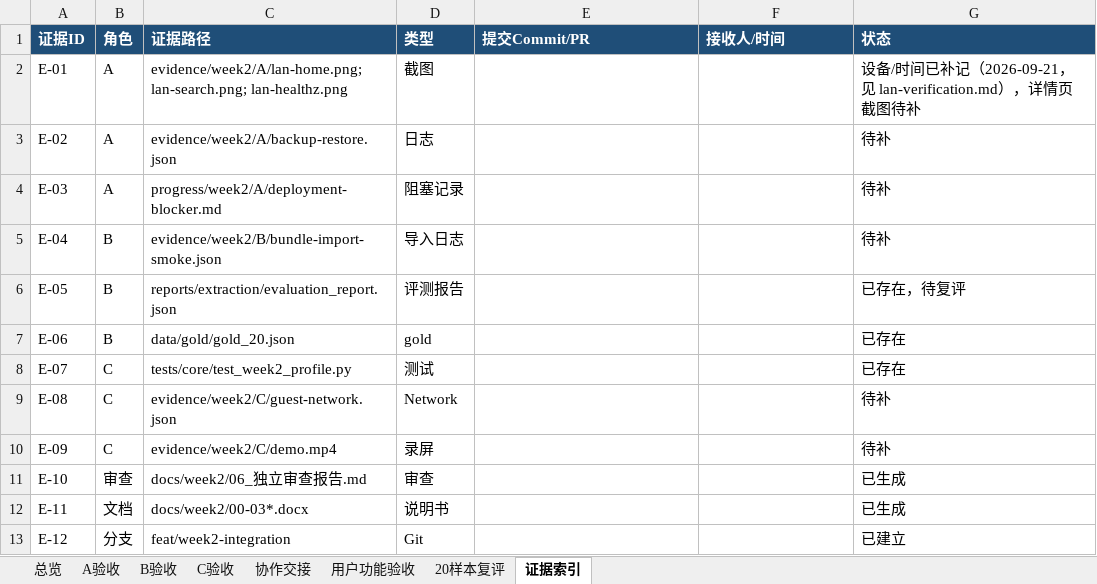
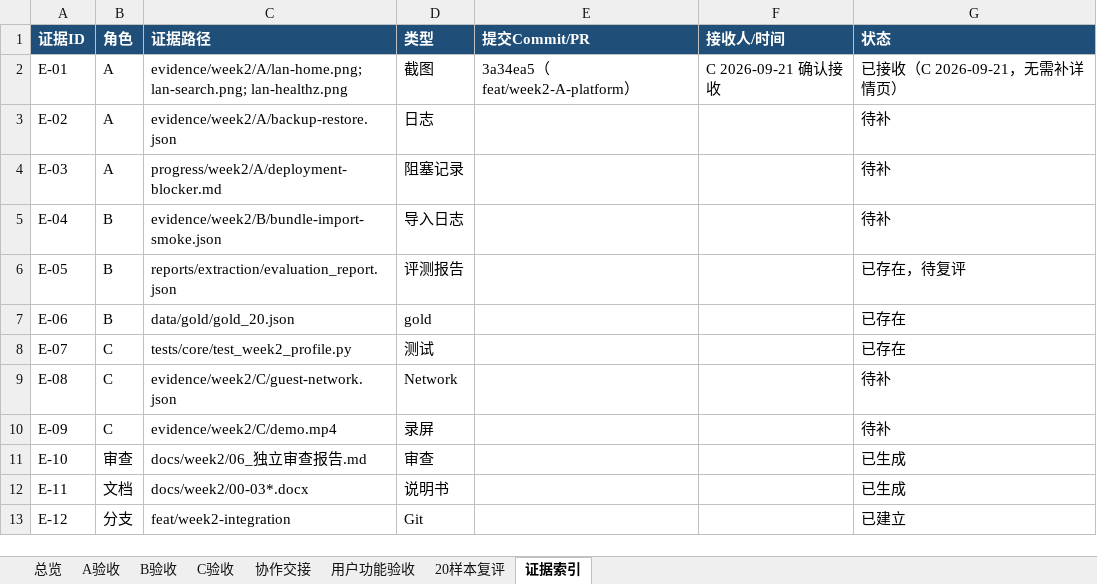
Before and after one commit to Onesummer-D/muc-selection-search, an Excel workbook: docs/week2/05_第二周验收台账.xlsx, sheet 证据索引, drawn as a sheet; values as stored, in another font and other column widths than the file's, no borders; the diff names each change by its address in the sheet, - before the commit and + after, or states it on an @@ line.

```diff
--- a/docs/week2/05_第二周验收台账.xlsx (sheet 证据索引)
+++ b/docs/week2/05_第二周验收台账.xlsx (sheet 证据索引)
-E2 (提交Commit/PR): (empty)
+E2 (提交Commit/PR): 3a34ea5（feat/week2-A-platform）
-F2 (接收人/时间): (empty)
+F2 (接收人/时间): C 2026-09-21 确认接收
-G2 (状态): 设备/时间已补记（2026-09-21，见 lan-verification.md），详情页截图待补
+G2 (状态): 已接收（C 2026-09-21，无需补详情页）
```
Also changed, not shown: sheet A验收, 3 other files.
